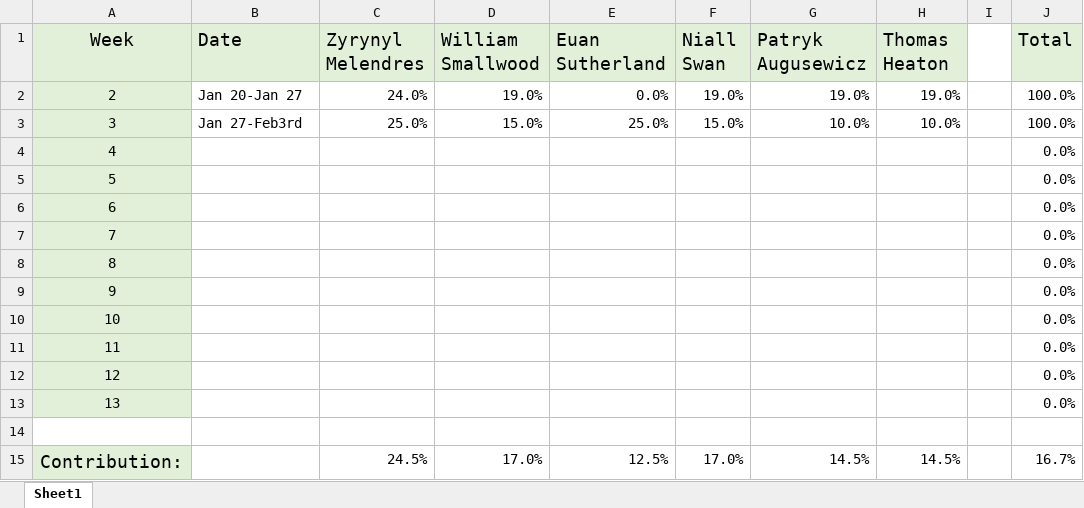
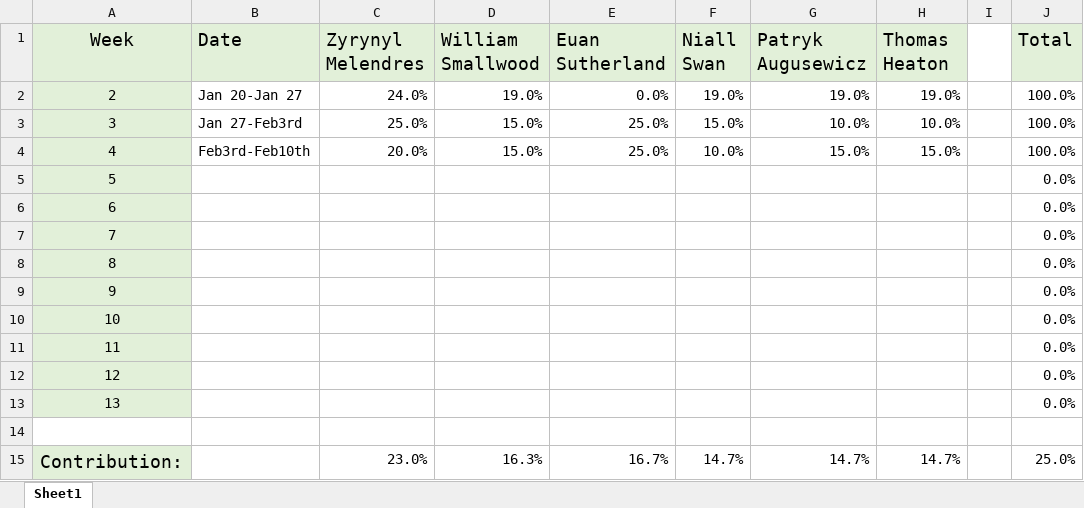
Before and after one commit to Zynpai/Group-Project-Roblox, an Excel workbook: Contribution.xlsx, sheet Sheet1, drawn as a sheet; values as stored, in another font and other column widths than the file's, no borders; charts and pictures not drawn; the diff names each change by its address in the sheet, - before the commit and + after, or states it on an @@ line.

Commit message:
Add files via upload

```diff
--- a/Contribution.xlsx (sheet Sheet1)
+++ b/Contribution.xlsx (sheet Sheet1)
-B4 (Date): (empty)
+B4 (Date): Feb3rd-Feb10th
-C4 (Zyrynyl Melendres): (empty)
+C4 (Zyrynyl Melendres): 20.0%
-D4 (William Smallwood): (empty)
+D4 (William Smallwood): 15.0%
-E4 (Euan Sutherland): (empty)
+E4 (Euan Sutherland): 25.0%
-F4 (Niall Swan): (empty)
+F4 (Niall Swan): 10.0%
-G4 (Patryk Augusewicz): (empty)
+G4 (Patryk Augusewicz): 15.0%
-H4 (Thomas Heaton): (empty)
+H4 (Thomas Heaton): 15.0%
-J4 (Total): 0.0%
+J4 (Total): 100.0%
-C15 (Zyrynyl Melendres): 24.5%
+C15 (Zyrynyl Melendres): 23.0%
-D15 (William Smallwood): 17.0%
+D15 (William Smallwood): 16.3%
-E15 (Euan Sutherland): 12.5%
+E15 (Euan Sutherland): 16.7%
-F15 (Niall Swan): 17.0%
+F15 (Niall Swan): 14.7%
-G15 (Patryk Augusewicz): 14.5%
+G15 (Patryk Augusewicz): 14.7%
-H15 (Thomas Heaton): 14.5%
+H15 (Thomas Heaton): 14.7%
-J15 (Total): 16.7%
+J15 (Total): 25.0%
```
